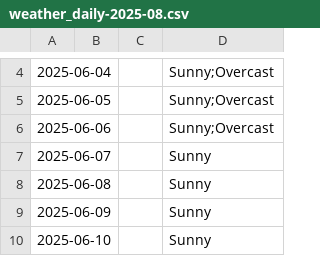
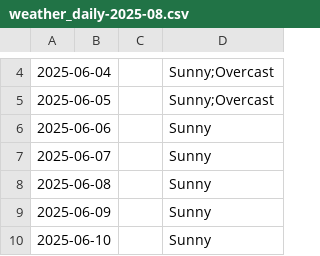
Before and after one commit to mlittlec/Home-Temps, a CSV file: data/weather/raw/2025/weather_daily-2025-08.csv, drawn as a sheet; only a part is shown, gaps mark what is left out.

Commit message:
Minor Update

```diff
--- a/data/weather/raw/2025/weather_daily-2025-08.csv
+++ b/data/weather/raw/2025/weather_daily-2025-08.csv
@@ -5,3 +5,3 @@
 2025-06-05,,,"Sunny;Overcast"
-2025-06-06,,,"Sunny;Overcast"
+2025-06-06,,,"Sunny"
 2025-06-07,,,"Sunny"
```
